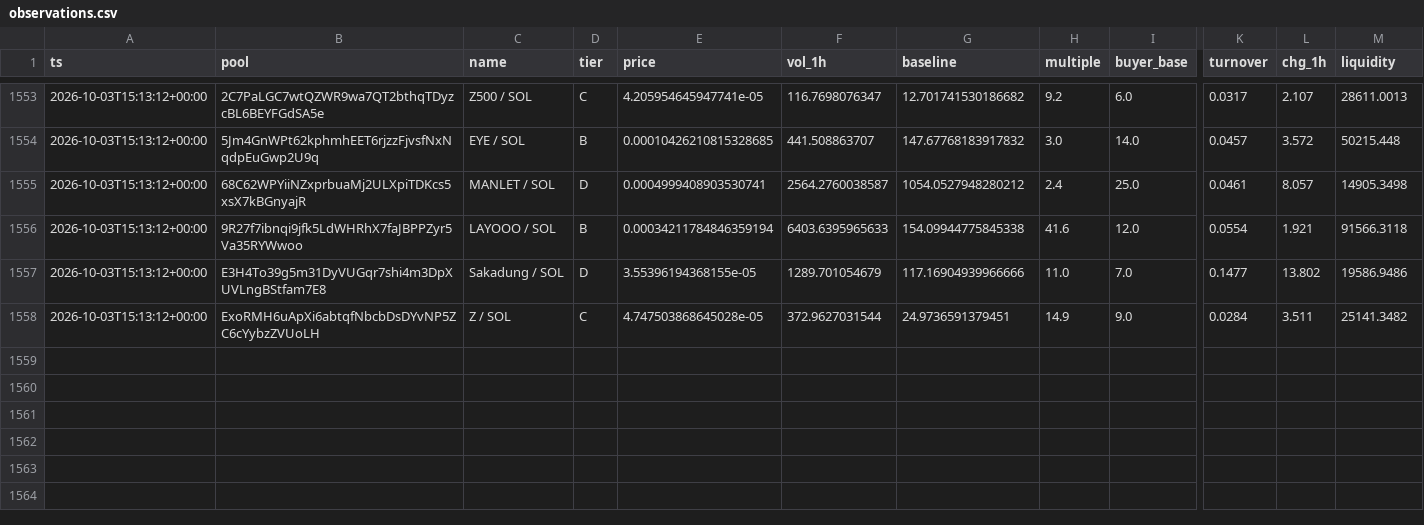
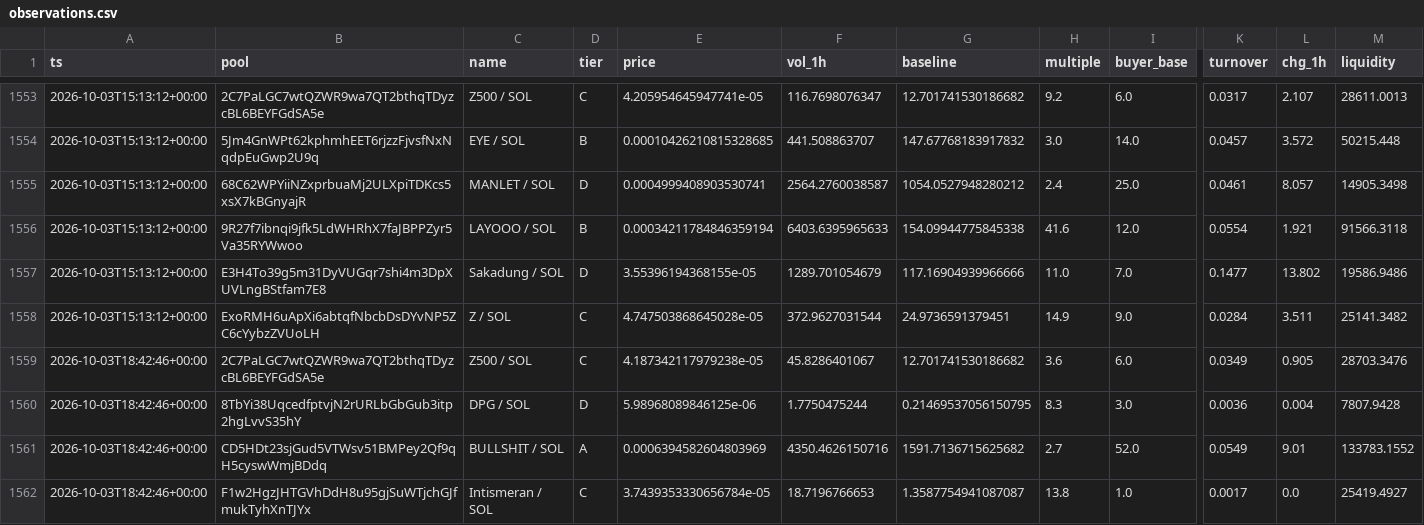
Before and after one commit to kennyasamoah/Kryptsig, a CSV file: observations.csv, drawn as a sheet; only a part is shown, gaps mark what is left out; rows hold the shown columns only; the diff names each change by its address in the sheet, - before the commit and + after, or states it on an @@ line.

```diff
--- a/observations.csv
+++ b/observations.csv
+row 1559: 2026-10-03T18:42:46+00:00 | 2C7PaLGC7wtQZWR9wa7QT2bthqTDyzcBL6BEYFGdSA5e | Z500 / SOL | C | 4.187342117979238e-05 | 45.8286401067 | 12.701741530186682 | 3.6 | 6.0 | 0.0349 | 0.905 | 28703.3476
+row 1560: 2026-10-03T18:42:46+00:00 | 8TbYi38UqcedfptvjN2rURLbGbGub3itp2hgLvvS35hY | DPG / SOL | D | 5.98968089846125e-06 | 1.7750475244 | 0.21469537056150795 | 8.3 | 3.0 | 0.0036 | 0.004 | 7807.9428
+row 1561: 2026-10-03T18:42:46+00:00 | CD5HDt23sjGud5VTWsv51BMPey2Qf9qH5cyswWmjBDdq | BULLSHIT / SOL | A | 0.0006394582604803969 | 4350.4626150716 | 1591.7136715625682 | 2.7 | 52.0 | 0.0549 | 9.01 | 133783.1552
+row 1562: 2026-10-03T18:42:46+00:00 | F1w2HgzJHTGVhDdH8u95gjSuWTjchGJfmukTyhXnTJYx | Intismeran / SOL | C | 3.7439353330656784e-05 | 18.7196766653 | 1.3587754941087087 | 13.8 | 1.0 | 0.0017 | 0.0 | 25419.4927
```
Also changed, not shown: 1 other file.
